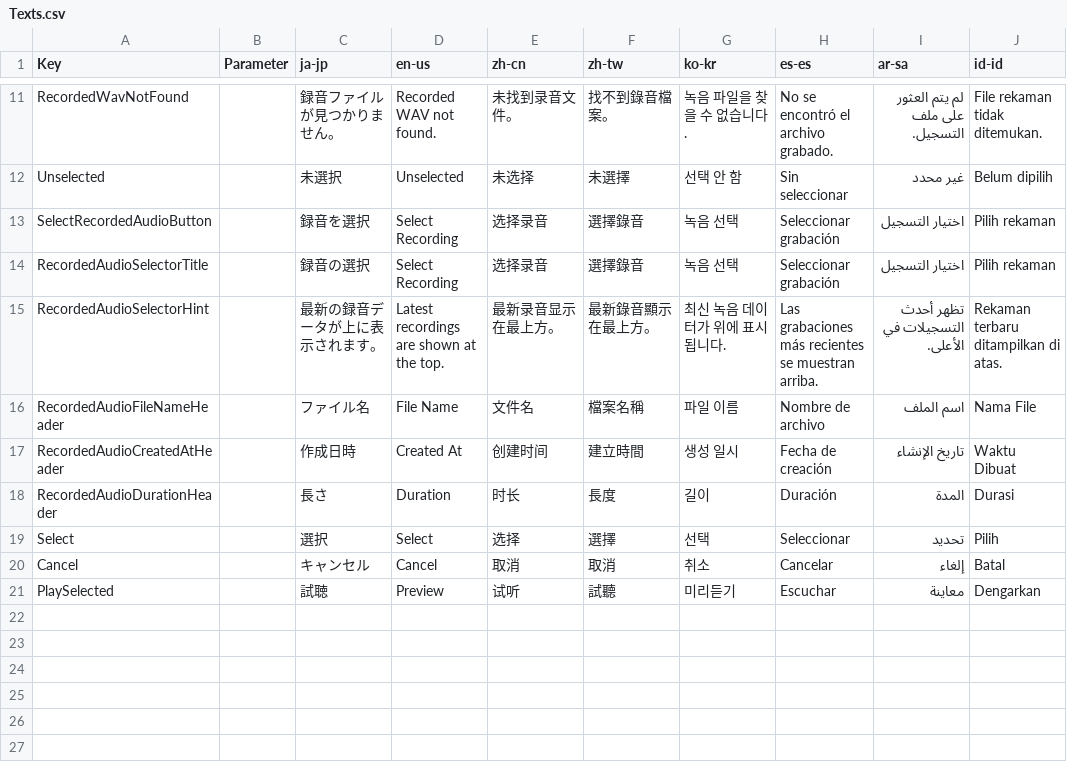
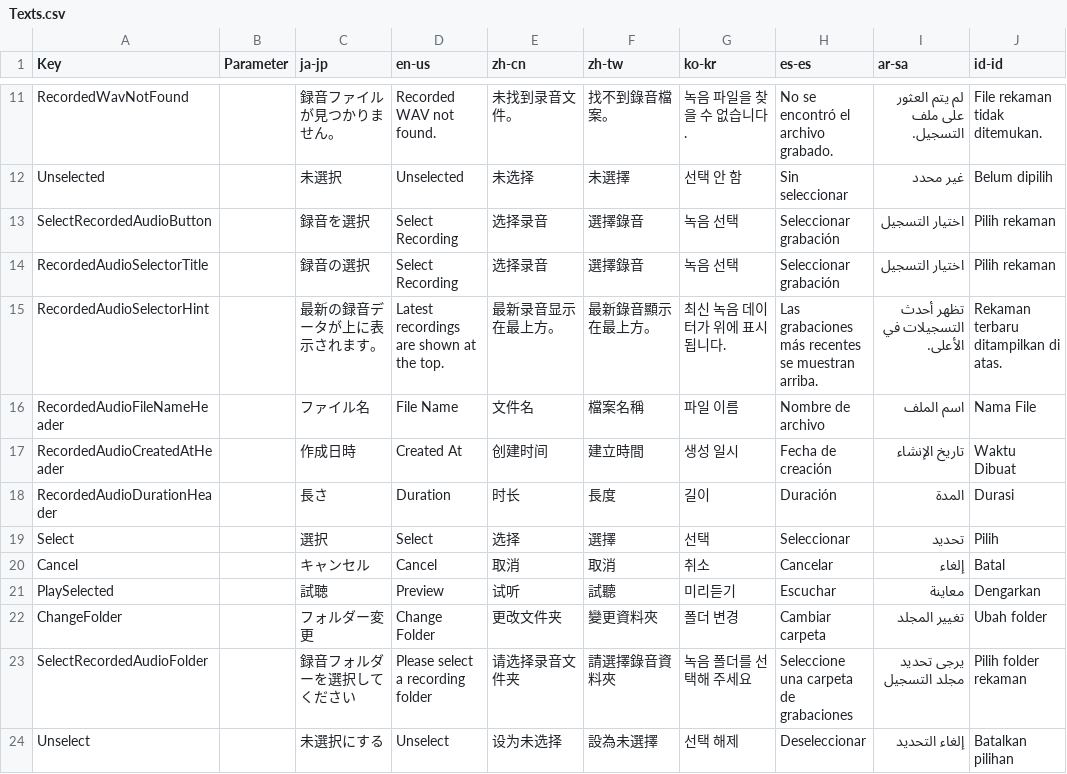
Before and after one commit to manju-summoner/YukkuriMovieMaker.Plugin.Community, a CSV file: YukkuriMovieMaker.Plugin.Community/Voice/Recording/Texts.csv, drawn as a sheet; only a part is shown, gaps mark what is left out.

```diff
--- a/YukkuriMovieMaker.Plugin.Community/Voice/Recording/Texts.csv
+++ b/YukkuriMovieMaker.Plugin.Community/Voice/Recording/Texts.csv
@@ -14,3 +14,3 @@ SelectRecordedAudioButton,,録音を選択,Select Recording,选择录音,選擇
 RecordedAudioSelectorTitle,,録音の選択,Select Recording,选择录音,選擇錄音,녹음 선택,Seleccionar grabación,اختيار التسجيل,Pilih rekaman
-RecordedAudioSelectorHint,,最新の録音データが上に表示されます。,Latest recordings are shown at the top.,最新录音显示在最上方。,最新錄音顯示在最上方。,최신 녹음 데이터가 위에 표시됩니다.,Las grabaciones más recientes se muestran arriba.,تظهر أحدث التسجيلات في الأعلى.,Rekaman terbaru ditampilkan di atas.
+RecordedAudioSelectorHint,,最新の録音データが上に表示されます。,Latest recordings are shown at the top.,最新录音显示在最上方。,最新錄音顯示在最上方。,최신 녹음 데이터가 위에 표시됩니다.,Las grabaciones más recentes se muestran arriba.,تظهر أحدث التسجيلات في الأعلى.,Rekaman terbaru ditampilkan di atas.
 RecordedAudioFileNameHeader,,ファイル名,File Name,文件名,檔案名稱,파일 이름,Nombre de archivo,اسم الملف,Nama File
@@ -21 +21,4 @@ Cancel,,キャンセル,Cancel,取消,取消,취소,Cancelar,إلغاء,Batal
 PlaySelected,,試聴,Preview,试听,試聽,미리듣기,Escuchar,معاينة,Dengarkan
+ChangeFolder,,フォルダー変更,Change Folder,更改文件夹,變更資料夾,폴더 변경,Cambiar carpeta,تغيير المجلد,Ubah folder
+SelectRecordedAudioFolder,,録音フォルダーを選択してください,Please select a recording folder,请选择录音文件夹,請選擇錄音資料夾,녹음 폴더를 선택해 주세요,Seleccione una carpeta de grabaciones,يرجى تحديد مجلد التسجيل,Pilih folder rekaman
+Unselect,,未選択にする,Unselect,设为未选择,設為未選擇,선택 해제,Deseleccionar,إلغاء التحديد,Batalkan pilihan
```
Also changed, not shown: 7 other files.
